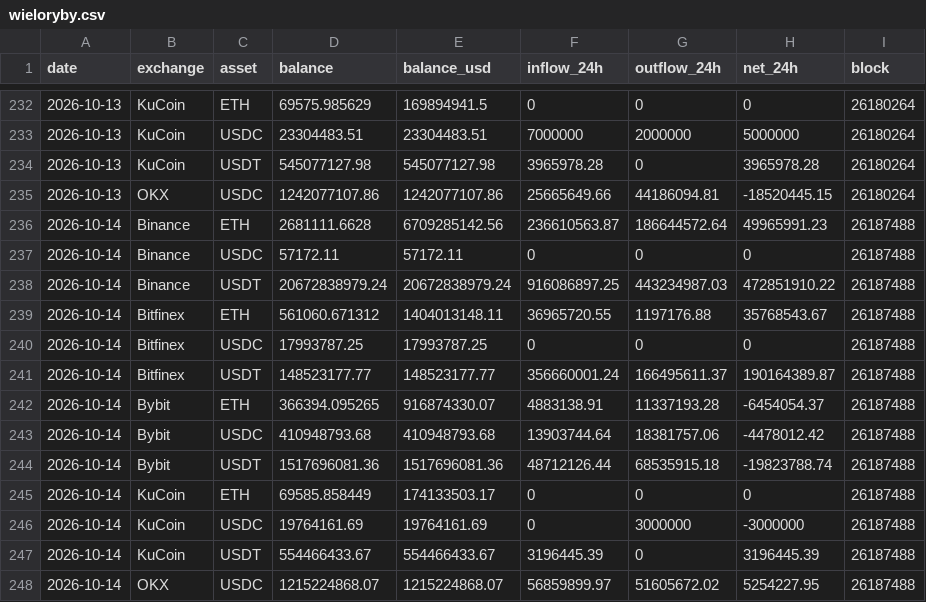
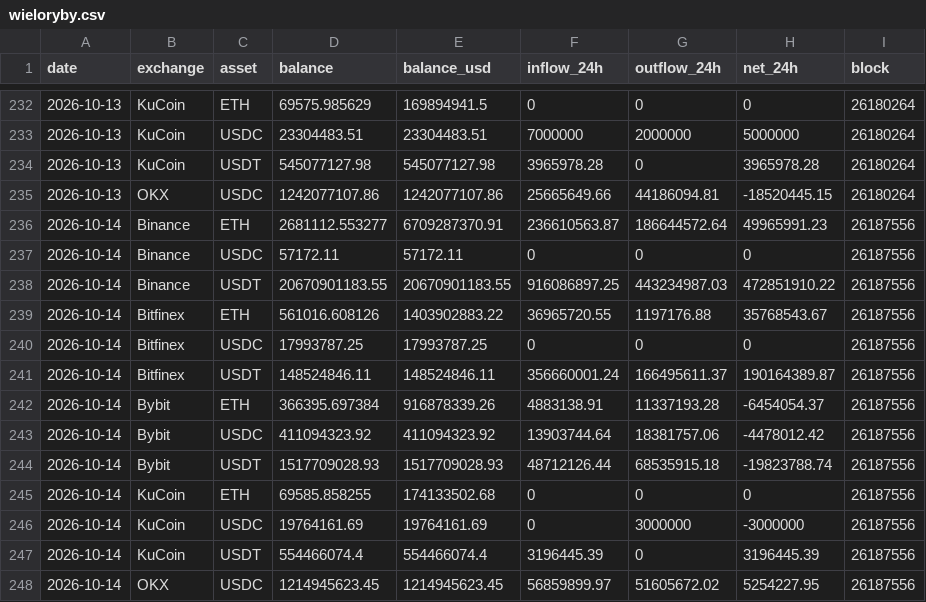
Before and after one commit to capitalflowai-app/capitalflowai-app.github.io, a CSV file: archiwum/wieloryby.csv, drawn as a sheet; only a part is shown, gaps mark what is left out.

```diff
--- a/archiwum/wieloryby.csv
+++ b/archiwum/wieloryby.csv
@@ -235,14 +235,14 @@ date,exchange,asset,balance,balance_usd,inflow_24h,outflow_24h,net_24h,block
 2026-10-13,OKX,USDC,1242077107.86,1242077107.86,25665649.66,44186094.81,-18520445.15,26180264
-2026-10-14,Binance,ETH,2681111.6628,6709285142.56,236610563.87,186644572.64,49965991.23,26187488
-2026-10-14,Binance,USDC,57172.11,57172.11,0,0,0,26187488
-2026-10-14,Binance,USDT,20672838979.24,20672838979.24,916086897.25,443234987.03,472851910.22,26187488
-2026-10-14,Bitfinex,ETH,561060.671312,1404013148.11,36965720.55,1197176.88,35768543.67,26187488
-2026-10-14,Bitfinex,USDC,17993787.25,17993787.25,0,0,0,26187488
-2026-10-14,Bitfinex,USDT,148523177.77,148523177.77,356660001.24,166495611.37,190164389.87,26187488
-2026-10-14,Bybit,ETH,366394.095265,916874330.07,4883138.91,11337193.28,-6454054.37,26187488
-2026-10-14,Bybit,USDC,410948793.68,410948793.68,13903744.64,18381757.06,-4478012.42,26187488
-2026-10-14,Bybit,USDT,1517696081.36,1517696081.36,48712126.44,68535915.18,-19823788.74,26187488
-2026-10-14,KuCoin,ETH,69585.858449,174133503.17,0,0,0,26187488
-2026-10-14,KuCoin,USDC,19764161.69,19764161.69,0,3000000,-3000000,26187488
-2026-10-14,KuCoin,USDT,554466433.67,554466433.67,3196445.39,0,3196445.39,26187488
-2026-10-14,OKX,USDC,1215224868.07,1215224868.07,56859899.97,51605672.02,5254227.95,26187488
+2026-10-14,Binance,ETH,2681112.553277,6709287370.91,236610563.87,186644572.64,49965991.23,26187556
+2026-10-14,Binance,USDC,57172.11,57172.11,0,0,0,26187556
+2026-10-14,Binance,USDT,20670901183.55,20670901183.55,916086897.25,443234987.03,472851910.22,26187556
+2026-10-14,Bitfinex,ETH,561016.608126,1403902883.22,36965720.55,1197176.88,35768543.67,26187556
+2026-10-14,Bitfinex,USDC,17993787.25,17993787.25,0,0,0,26187556
+2026-10-14,Bitfinex,USDT,148524846.11,148524846.11,356660001.24,166495611.37,190164389.87,26187556
+2026-10-14,Bybit,ETH,366395.697384,916878339.26,4883138.91,11337193.28,-6454054.37,26187556
+2026-10-14,Bybit,USDC,411094323.92,411094323.92,13903744.64,18381757.06,-4478012.42,26187556
+2026-10-14,Bybit,USDT,1517709028.93,1517709028.93,48712126.44,68535915.18,-19823788.74,26187556
+2026-10-14,KuCoin,ETH,69585.858255,174133502.68,0,0,0,26187556
+2026-10-14,KuCoin,USDC,19764161.69,19764161.69,0,3000000,-3000000,26187556
+2026-10-14,KuCoin,USDT,554466074.4,554466074.4,3196445.39,0,3196445.39,26187556
+2026-10-14,OKX,USDC,1214945623.45,1214945623.45,56859899.97,51605672.02,5254227.95,26187556
```
Also changed, not shown: archiwum/stablecoiny-eth.csv, archiwum/surowce-dziennik.csv, 3 other files.
